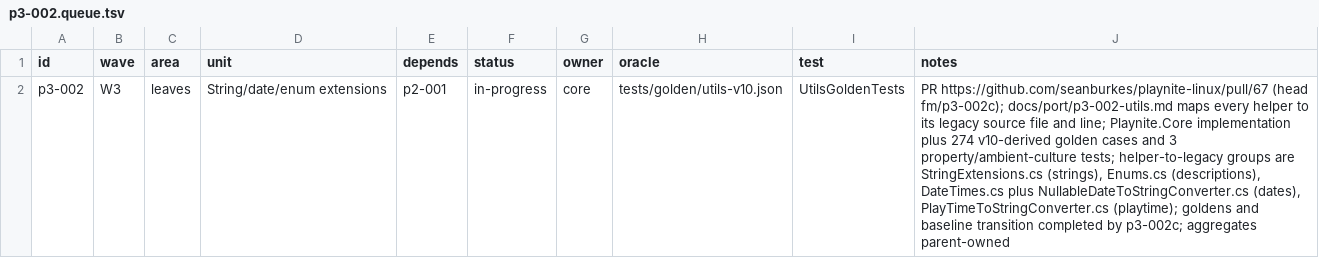
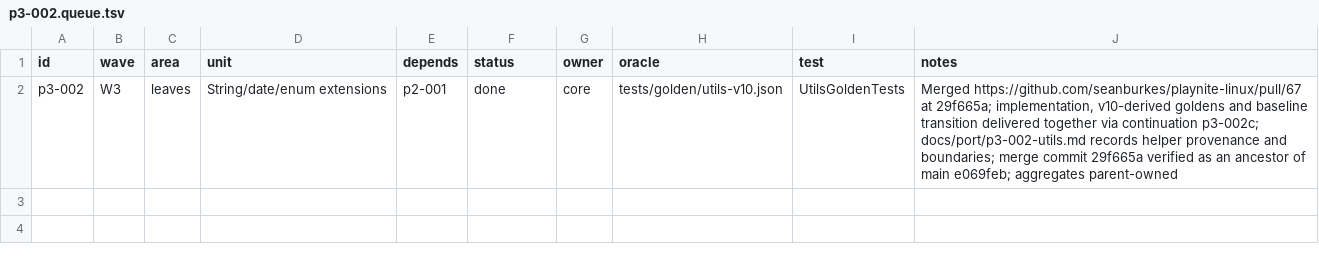
Before and after one commit to seanburkes/playnite-linux, a TSV file: docs/port/units/p3-002.queue.tsv, drawn as a sheet; the diff names each change by its address in the sheet, - before the commit and + after, or states it on an @@ line.

```diff
--- a/docs/port/units/p3-002.queue.tsv
+++ b/docs/port/units/p3-002.queue.tsv
-F2 (status): in-progress
+F2 (status): done
-J2 (notes): PR https://github.com/seanburkes/playnite-linux/pull/67 (head fm/p3-002c); docs/port/p3-002-utils.md maps every helper to its legacy source file and line; Playnite.Core implementation plus 274 v10-derived golden cases and 3 property/ambient-culture tests; helper-to-legacy groups are StringExtensions.cs (strings), Enums.cs (descriptions), DateTimes.cs plus NullableDateToStringConverter.cs (dates), PlayTimeToStringConverter.cs (playtime); goldens and baseline transition completed by p3-002c; aggregates parent-owned
+J2 (notes): Merged https://github.com/seanburkes/playnite-linux/pull/67 at 29f665a; implementation, v10-derived goldens and baseline transition delivered together via continuation p3-002c; docs/port/p3-002-utils.md records helper provenance and boundaries; merge commit 29f665a verified as an ancestor of main e069feb; aggregates parent-owned
```
Also changed, not shown: docs/port/units/p1-011.queue.tsv, docs/port/units/p3-001.queue.tsv, 7 other files.
